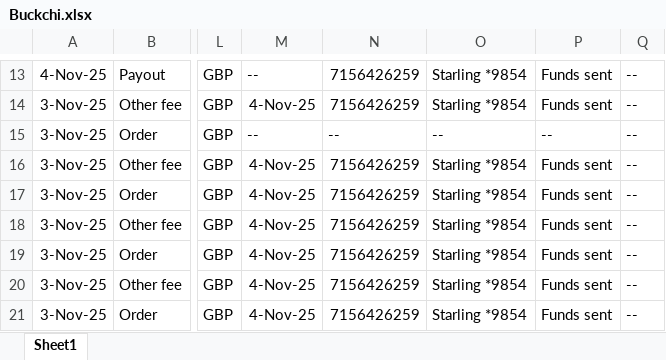
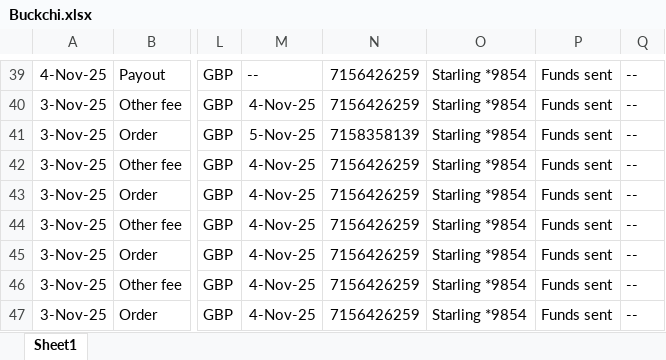
Before and after one commit to NIBH014B/BuckchiDailyReport, an Excel workbook: Raw Sales Data/Buckchi.xlsx, sheet Sheet1, drawn as a sheet; only a part is shown, gaps mark what is left out; values as stored, in another font and other column widths than the file's, no borders; addresses are those after the commit; the diff covers the shown part only; the diff names each change by its address in the sheet, - before the commit and + after, or states it on an @@ line.

```diff
--- a/Raw Sales Data/Buckchi.xlsx (sheet Sheet1)
+++ b/Raw Sales Data/Buckchi.xlsx (sheet Sheet1)
-M41: --
+M41: 5-Nov-25
-N41: --
+N41: 7158358139
-O41: --
+O41: Starling *9854
-P41: --
+P41: Funds sent
```
Also changed, not shown: 26 added rows elsewhere in this sheet, Raw Sales Data/Amazon.xlsx, Raw Sales Data/Vandey.xlsx.
